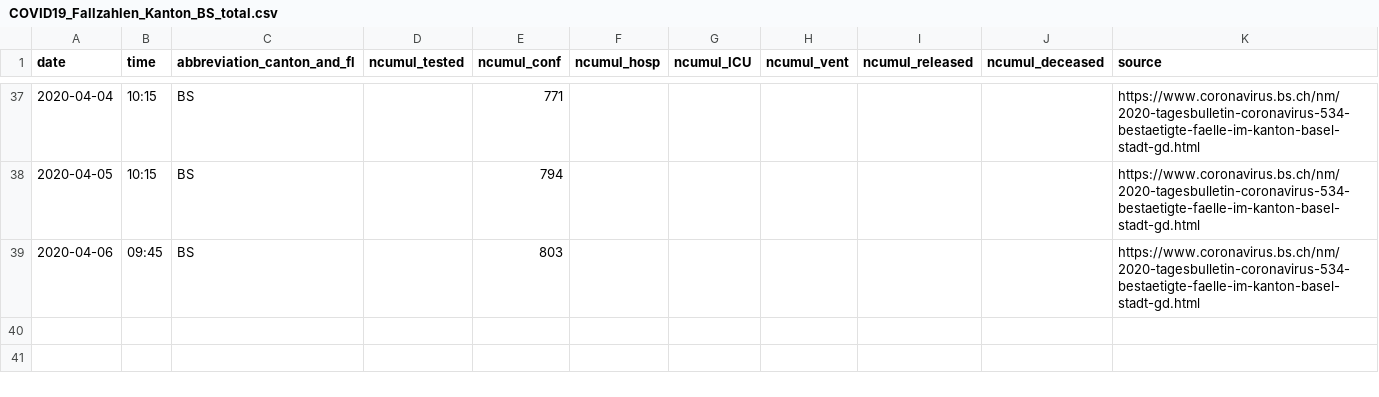
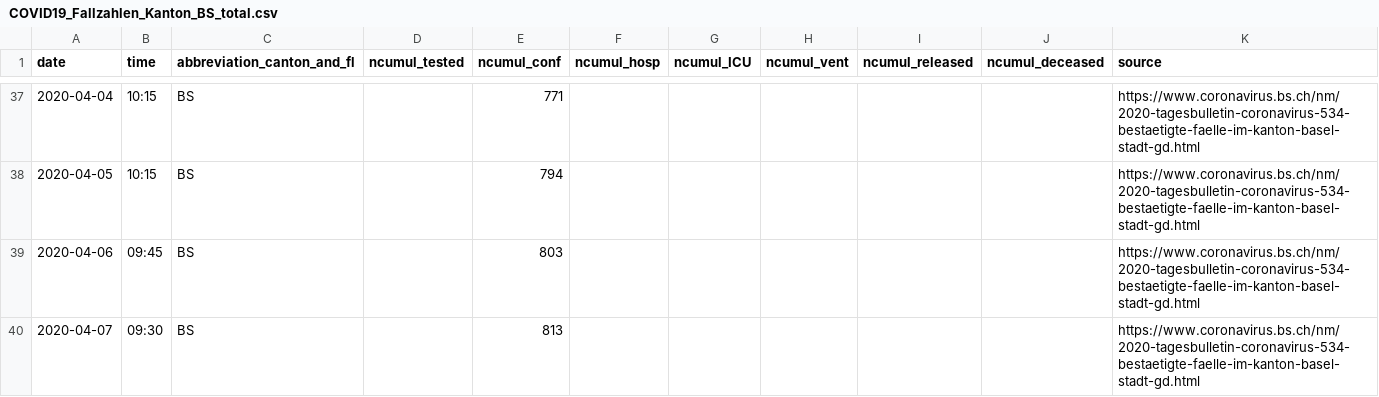
Before and after one commit to cclauss/covid_19, a CSV file: fallzahlen_kanton_total_csv/COVID19_Fallzahlen_Kanton_BS_total.csv, drawn as a sheet; only a part is shown, gaps mark what is left out.

```diff
--- a/fallzahlen_kanton_total_csv/COVID19_Fallzahlen_Kanton_BS_total.csv
+++ b/fallzahlen_kanton_total_csv/COVID19_Fallzahlen_Kanton_BS_total.csv
@@ -39 +39,2 @@ date,time,abbreviation_canton_and_fl,ncumul_tested,ncumul_conf,ncumul_hosp,ncumu
 2020-04-06,09:45,BS,"",803,"","","","","",https://www.coronavirus.bs.ch/nm/2020-tagesbulletin-coronavirus-534-bestaetigte-faelle-im-kanton-basel-stadt-gd.html
+2020-04-07,09:30,BS,"",813,"","","","","",https://www.coronavirus.bs.ch/nm/2020-tagesbulletin-coronavirus-534-bestaetigte-faelle-im-kanton-basel-stadt-gd.html
```
